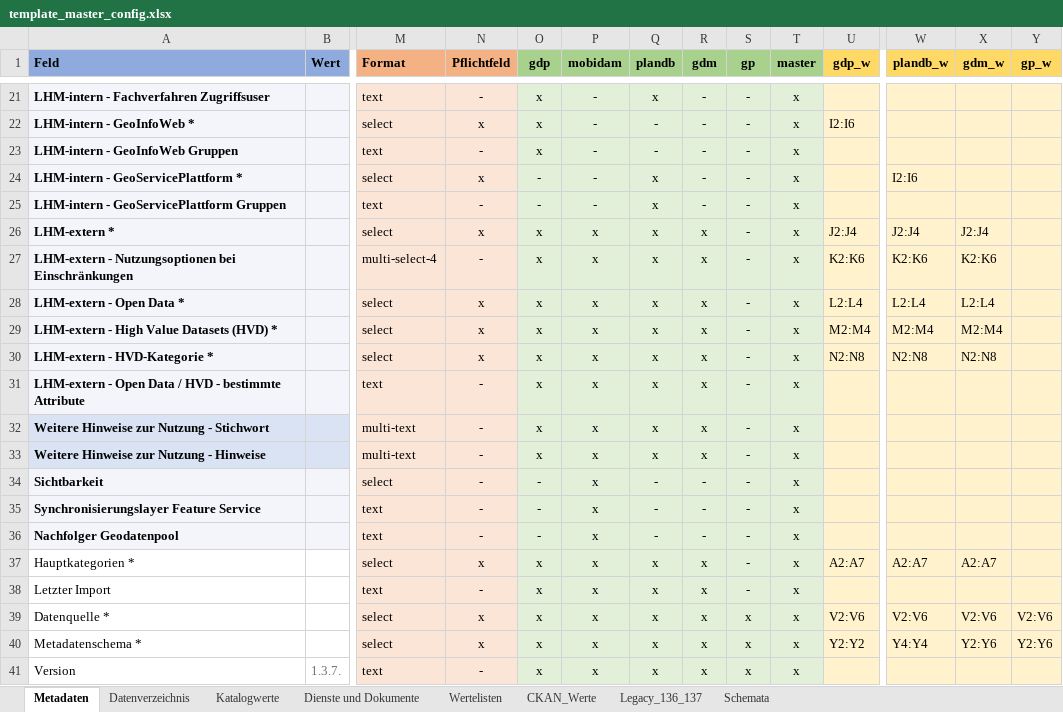
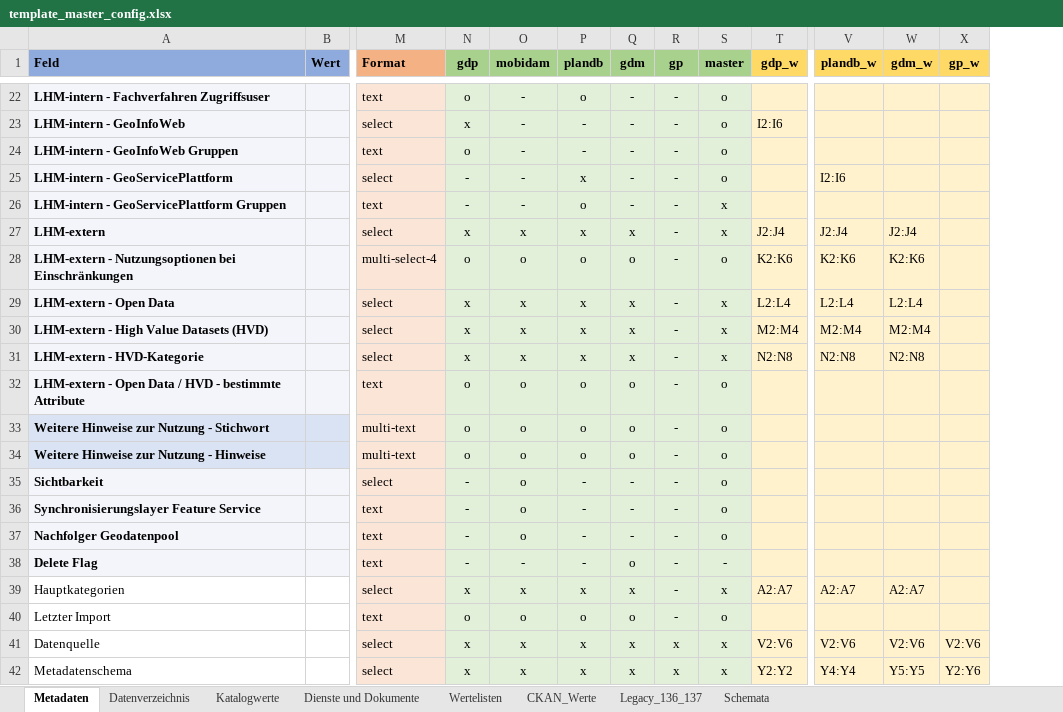
Before and after one commit to gislab-augsburg/ckanext-lhm, an Excel workbook: ckanext/lhm/export/excel_templates/template_master_config.xlsx, sheet Metadaten, drawn as a sheet; only a part is shown, gaps mark what is left out; values as stored, in another font and other column widths than the file's, no borders; removed rows and columns are numbered as before the commit, all else as after; rows hold the shown columns only; the diff covers the shown part only; the diff names each change by its address in the sheet, - before the commit and + after, or states it on an @@ line.

```diff
--- a/ckanext/lhm/export/excel_templates/template_master_config.xlsx (sheet Metadaten)
+++ b/ckanext/lhm/export/excel_templates/template_master_config.xlsx (sheet Metadaten)
-column N (Pflichtfeld), rows 21-40: - | x | - | x | - | x | - | x | x | x | - | - | - | - | - | - | x | - | x | x
-N22 (gdp): x
+N22 (gdp): o
-P22 (plandb): x
+P22 (plandb): o
-S22:S25 (master): x
+S22:S25 (master): o
-A23 (Feld): LHM-intern - GeoInfoWeb *
+A23 (Feld): LHM-intern - GeoInfoWeb
-N24 (gdp): x
+N24 (gdp): o
-A25 (Feld): LHM-intern - GeoServicePlattform *
+A25 (Feld): LHM-intern - GeoServicePlattform
-P26 (plandb): x
+P26 (plandb): o
-A27 (Feld): LHM-extern *
+A27 (Feld): LHM-extern
-N28 (gdp): x
+N28 (gdp): o
-O28 (mobidam): x
+O28 (mobidam): o
-P28 (plandb): x
+P28 (plandb): o
-Q28 (gdm): x
+Q28 (gdm): o
-S28 (master): x
+S28 (master): o
-A29 (Feld): LHM-extern - Open Data *
+A29 (Feld): LHM-extern - Open Data
-A30 (Feld): LHM-extern - High Value Datasets (HVD) *
+A30 (Feld): LHM-extern - High Value Datasets (HVD)
-A31 (Feld): LHM-extern - HVD-Kategorie *
+A31 (Feld): LHM-extern - HVD-Kategorie
-N32:N34 (gdp): x
+N32:N34 (gdp): o
-O32:O37 (mobidam): x
+O32:O37 (mobidam): o
-P32:P34 (plandb): x
+P32:P34 (plandb): o
-Q32:Q34 (gdm): x
+Q32:Q34 (gdm): o
-S32:S37 (master): x
+S32:S37 (master): o
+row 38: Delete Flag |  | text | - | - | - | o | - | -
-A39 (Feld): Hauptkategorien *
+A39 (Feld): Hauptkategorien
-N40 (gdp): x
+N40 (gdp): o
-O40 (mobidam): x
+O40 (mobidam): o
-P40 (plandb): x
+P40 (plandb): o
-Q40 (gdm): x
+Q40 (gdm): o
-S40 (master): x
+S40 (master): o
-A41 (Feld): Datenquelle *
+A41 (Feld): Datenquelle
-A42 (Feld): Metadatenschema *
+A42 (Feld): Metadatenschema
-W42 (gdm_w): Y2:Y6
+W42 (gdm_w): Y5:Y5
-row 41: Version | 1.3.7. | text | - | x | x | x | x | x | x
```
Also changed, not shown: 1 added row, 1 removed row and 97 edited cells elsewhere in this sheet, sheet CKAN_Werte, sheet Schemata, ckanext/lhm/export/excel_templates/form_gdp.xlsx, ckanext/lhm/export/excel_templates/form_mobidam.xlsx, 5 other files.
